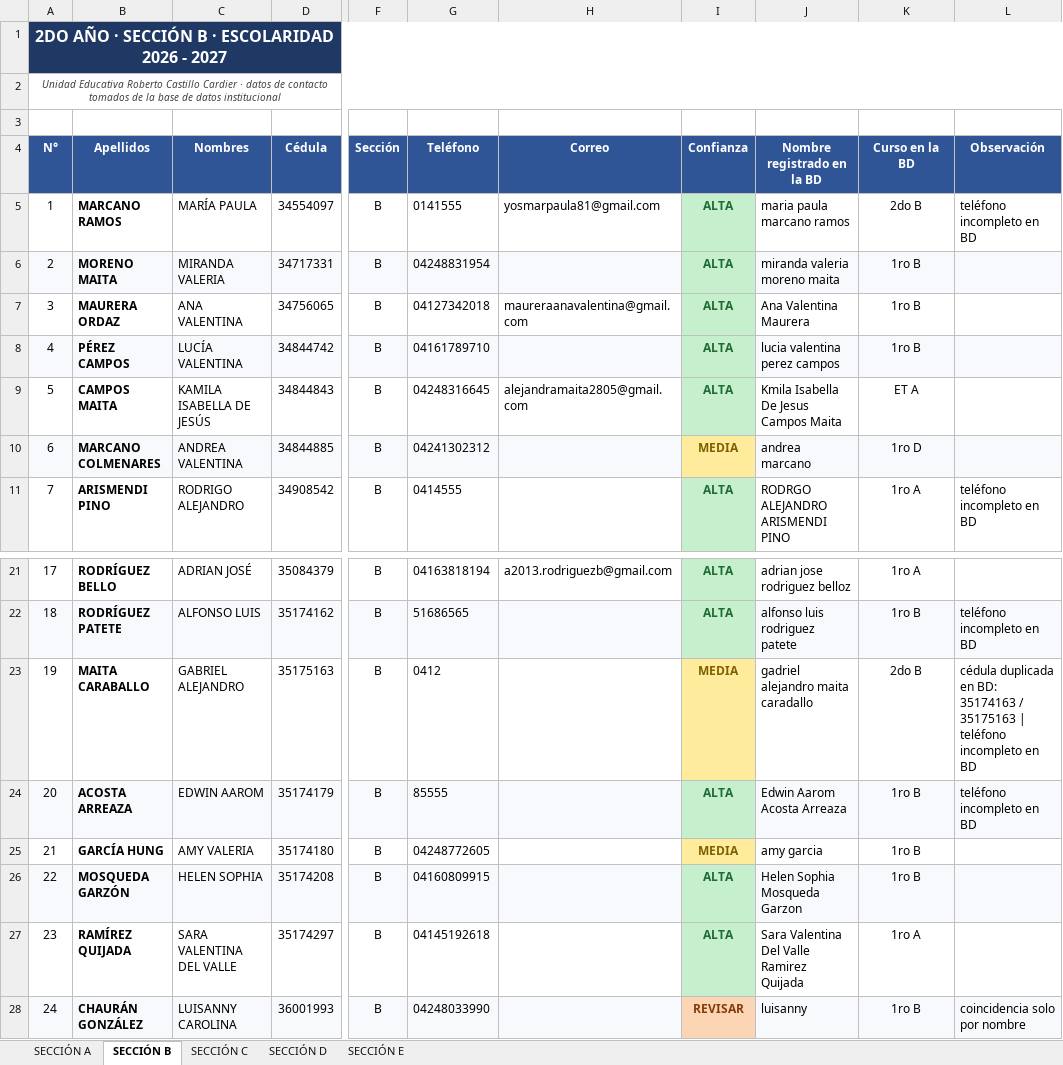
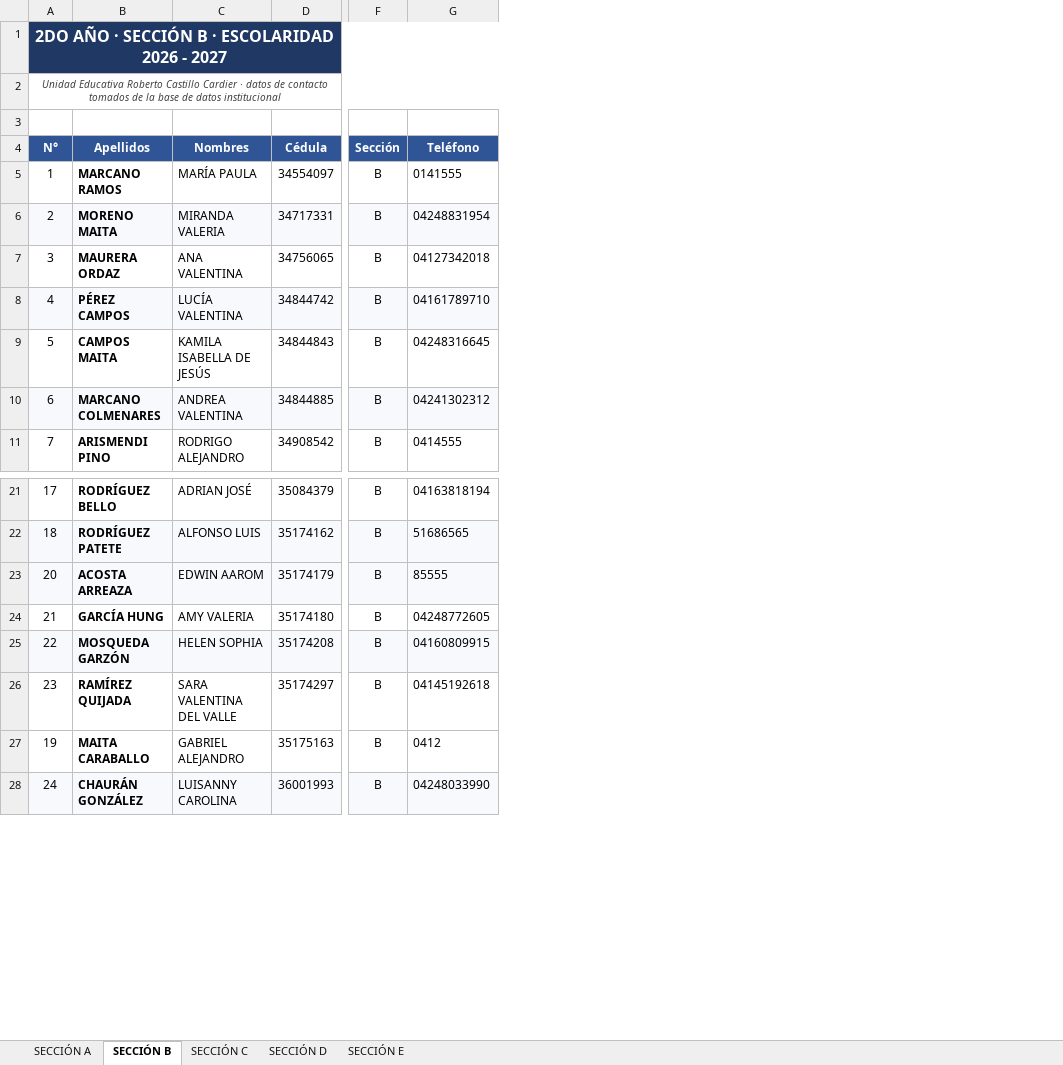
Before and after one commit to IsMrNobody/iluminia-v2, an Excel workbook: DATOS-DE-ALUMNOS.xlsx, sheet SECCIÓN B, drawn as a sheet; only a part is shown, gaps mark what is left out; values as stored, in another font and other column widths than the file's, no borders; charts and pictures not drawn; removed rows and columns are numbered as before the commit, all else as after; the diff names each change by its address in the sheet, - before the commit and + after, or states it on an @@ line.

```diff
--- a/DATOS-DE-ALUMNOS.xlsx (sheet SECCIÓN B)
+++ b/DATOS-DE-ALUMNOS.xlsx (sheet SECCIÓN B)
-column H (Correo), rows 5-9: yosmarpaula81@gmail.com |  | maureraanavalentina@gmail.com |  | alejandramaita2805@gmail.com; row 21: a2013.rodriguezb@gmail.com
-column I (Confianza), rows 5-11: ALTA | ALTA | ALTA | ALTA | ALTA | MEDIA | ALTA; rows 21-22: ALTA | ALTA; rows 24-28: ALTA | MEDIA | ALTA | ALTA | REVISAR
-column J (Nombre registrado en la BD), rows 5-11: maria paula marcano ramos | miranda valeria moreno maita | Ana Valentina Maurera | lucia valentina perez campos | Kmila Isabella De Jesus Campos Maita | andrea marcano | RODRGO ALEJANDRO ARISMENDI PINO; rows 21-22: adrian jose rodriguez belloz | alfonso luis rodriguez patete; rows 24-28: Edwin Aarom Acosta Arreaza | amy garcia | Helen Sophia Mosqueda Garzon | Sara Valentina Del Valle Ramirez Quijada | luisanny
-column K (Curso en la BD), rows 5-11: 2do B | 1ro B | 1ro B | 1ro B | ET A | 1ro D | 1ro A; rows 21-22: 1ro A | 1ro B; rows 24-28: 1ro B | 1ro B | 1ro B | 1ro A | 1ro B
-column L (Observación), rows 5-11: teléfono incompleto en BD |  |  |  |  |  | teléfono incompleto en BD; row 22: teléfono incompleto en BD; rows 24-28: teléfono incompleto en BD |  |  |  | coincidencia solo por nombre
@@ row 23 moved to row 27: 19 @@
```
Also changed, not shown: sheet SECCIÓN C, sheet SECCIÓN E, sheet SECCIÓN D, sheet SECCIÓN A, charts or pictures, 14 other files.
